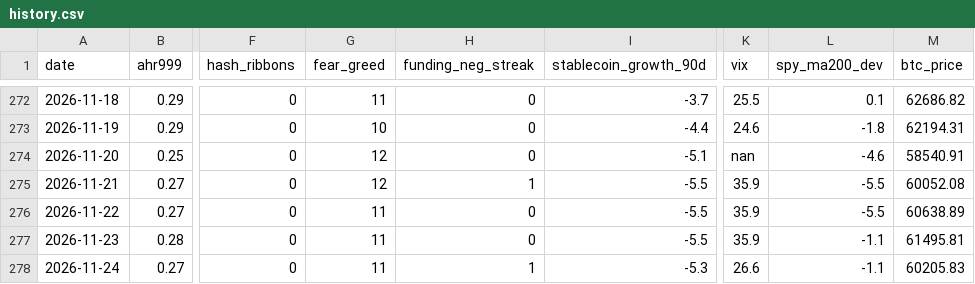
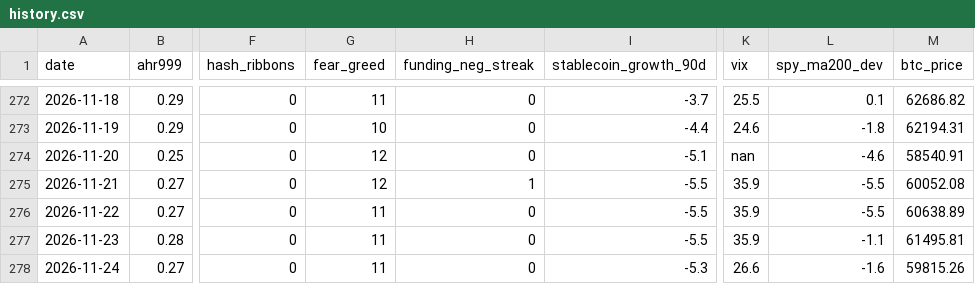
Before and after one commit to June911/personal-site, a CSV file: indicators/history.csv, drawn as a sheet; only a part is shown, gaps mark what is left out; the diff names each change by its address in the sheet, - before the commit and + after, or states it on an @@ line.

```diff
--- a/indicators/history.csv
+++ b/indicators/history.csv
-H278 (funding_neg_streak): 1
+H278 (funding_neg_streak): 0
-L278 (spy_ma200_dev): -1.1
+L278 (spy_ma200_dev): -1.6
-M278 (btc_price): 60205.83
+M278 (btc_price): 59815.26
```
Also changed, not shown: 1 other file.
